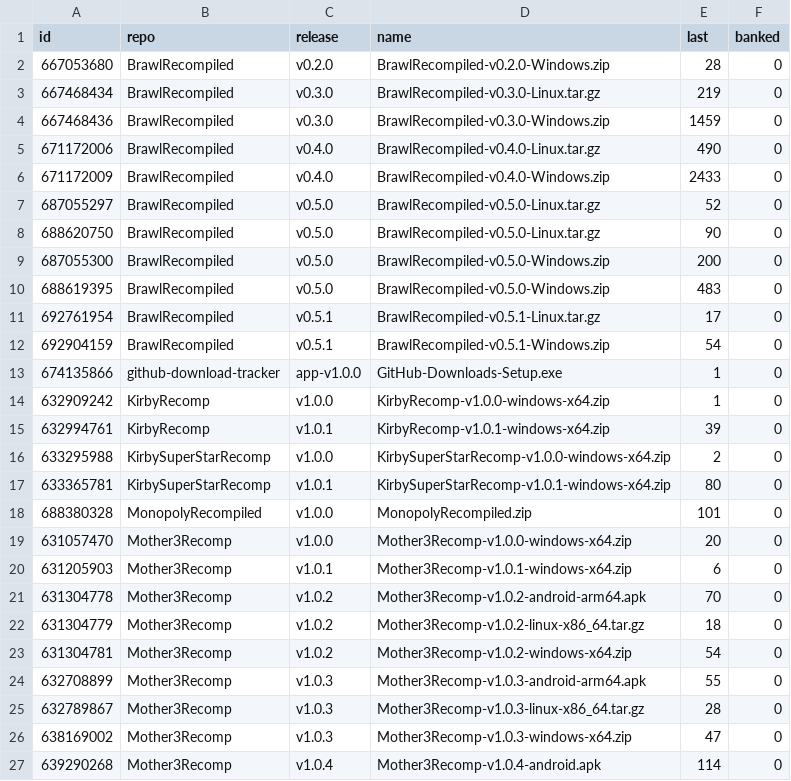
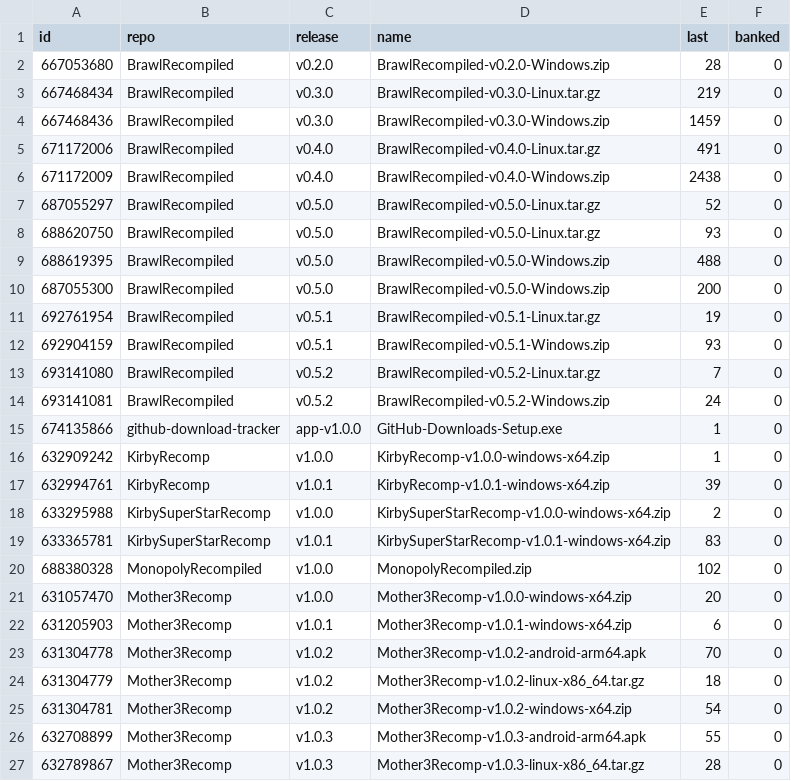
Before and after one commit to josiahg2502-glitch/github-download-tracker, a CSV file: assets.csv, drawn as a sheet; only a part is shown; the shorter side is filled out with more unchanged rows; the diff covers the shown part only.

```diff
--- a/assets.csv
+++ b/assets.csv
@@ -4,10 +4,12 @@
 "667468436","BrawlRecompiled","v0.3.0","BrawlRecompiled-v0.3.0-Windows.zip","1459","0"
-"671172006","BrawlRecompiled","v0.4.0","BrawlRecompiled-v0.4.0-Linux.tar.gz","490","0"
-"671172009","BrawlRecompiled","v0.4.0","BrawlRecompiled-v0.4.0-Windows.zip","2433","0"
+"671172006","BrawlRecompiled","v0.4.0","BrawlRecompiled-v0.4.0-Linux.tar.gz","491","0"
+"671172009","BrawlRecompiled","v0.4.0","BrawlRecompiled-v0.4.0-Windows.zip","2438","0"
 "687055297","BrawlRecompiled","v0.5.0","BrawlRecompiled-v0.5.0-Linux.tar.gz","52","0"
-"688620750","BrawlRecompiled","v0.5.0","BrawlRecompiled-v0.5.0-Linux.tar.gz","90","0"
+"688620750","BrawlRecompiled","v0.5.0","BrawlRecompiled-v0.5.0-Linux.tar.gz","93","0"
+"688619395","BrawlRecompiled","v0.5.0","BrawlRecompiled-v0.5.0-Windows.zip","488","0"
 "687055300","BrawlRecompiled","v0.5.0","BrawlRecompiled-v0.5.0-Windows.zip","200","0"
-"688619395","BrawlRecompiled","v0.5.0","BrawlRecompiled-v0.5.0-Windows.zip","483","0"
-"692761954","BrawlRecompiled","v0.5.1","BrawlRecompiled-v0.5.1-Linux.tar.gz","17","0"
-"692904159","BrawlRecompiled","v0.5.1","BrawlRecompiled-v0.5.1-Windows.zip","54","0"
+"692761954","BrawlRecompiled","v0.5.1","BrawlRecompiled-v0.5.1-Linux.tar.gz","19","0"
+"692904159","BrawlRecompiled","v0.5.1","BrawlRecompiled-v0.5.1-Windows.zip","93","0"
+"693141080","BrawlRecompiled","v0.5.2","BrawlRecompiled-v0.5.2-Linux.tar.gz","7","0"
+"693141081","BrawlRecompiled","v0.5.2","BrawlRecompiled-v0.5.2-Windows.zip","24","0"
 "674135866","github-download-tracker","app-v1.0.0","GitHub-Downloads-Setup.exe","1","0"
@@ -16,4 +18,4 @@
 "633295988","KirbySuperStarRecomp","v1.0.0","KirbySuperStarRecomp-v1.0.0-windows-x64.zip","2","0"
-"633365781","KirbySuperStarRecomp","v1.0.1","KirbySuperStarRecomp-v1.0.1-windows-x64.zip","80","0"
-"688380328","MonopolyRecompiled","v1.0.0","MonopolyRecompiled.zip","101","0"
+"633365781","KirbySuperStarRecomp","v1.0.1","KirbySuperStarRecomp-v1.0.1-windows-x64.zip","83","0"
+"688380328","MonopolyRecompiled","v1.0.0","MonopolyRecompiled.zip","102","0"
 "631057470","Mother3Recomp","v1.0.0","Mother3Recomp-v1.0.0-windows-x64.zip","20","0"
```
Also changed, not shown: 1 moved row and 20 edited cells elsewhere in this file, downloads.csv, 1 other file.
